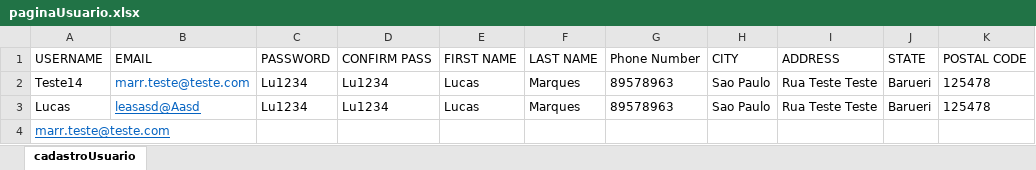
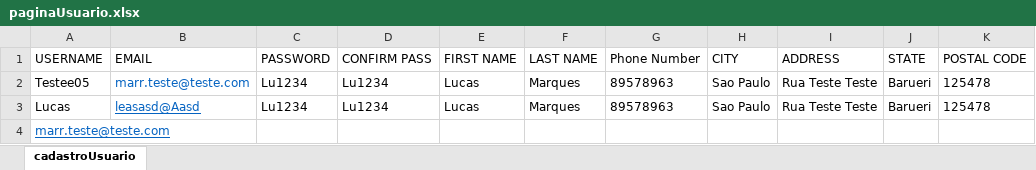
Before and after one commit to MarksLuscas/advantageShoppingTeste, an Excel workbook: target/test-classes/excelUtil/paginaUsuario.xlsx, sheet cadastroUsuario, drawn as a sheet; values as stored, in another font and other column widths than the file's, no borders; the diff names each change by its address in the sheet, - before the commit and + after, or states it on an @@ line.

```diff
--- a/target/test-classes/excelUtil/paginaUsuario.xlsx (sheet cadastroUsuario)
+++ b/target/test-classes/excelUtil/paginaUsuario.xlsx (sheet cadastroUsuario)
-A2 (USERNAME): Teste14
+A2 (USERNAME): Testee05
```
Also changed, not shown: 31 other files.
